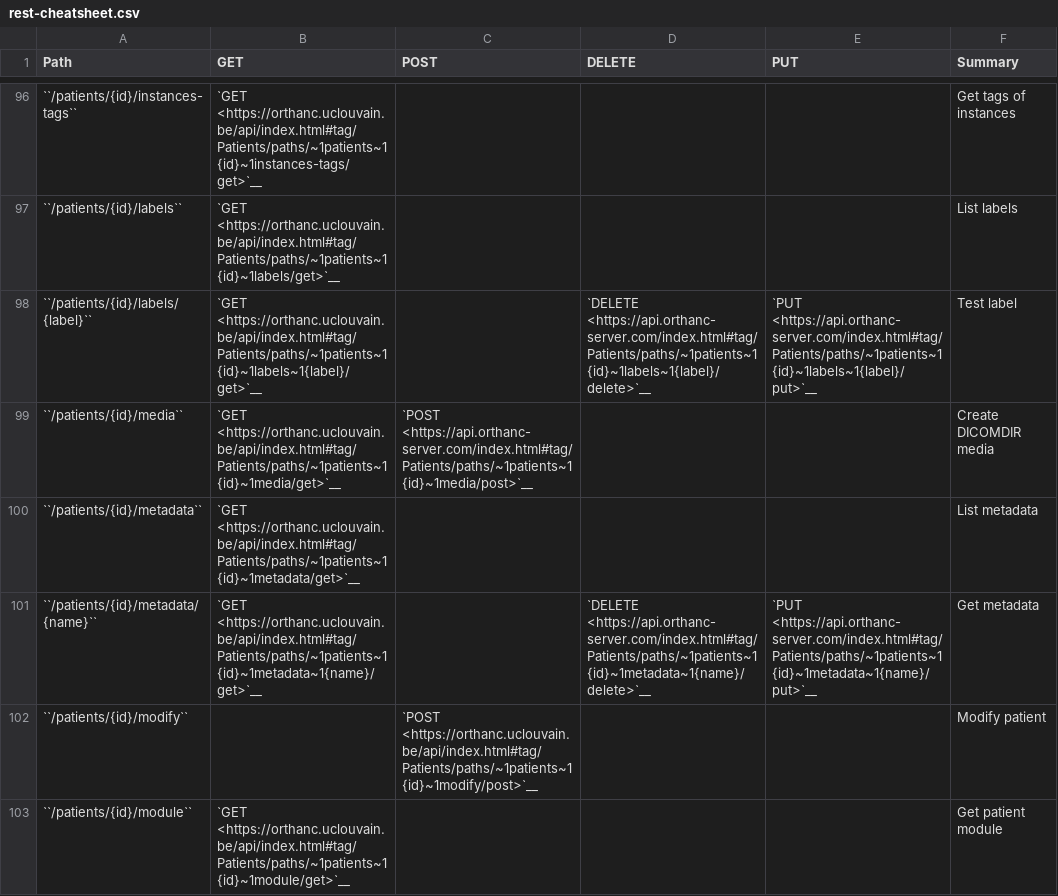
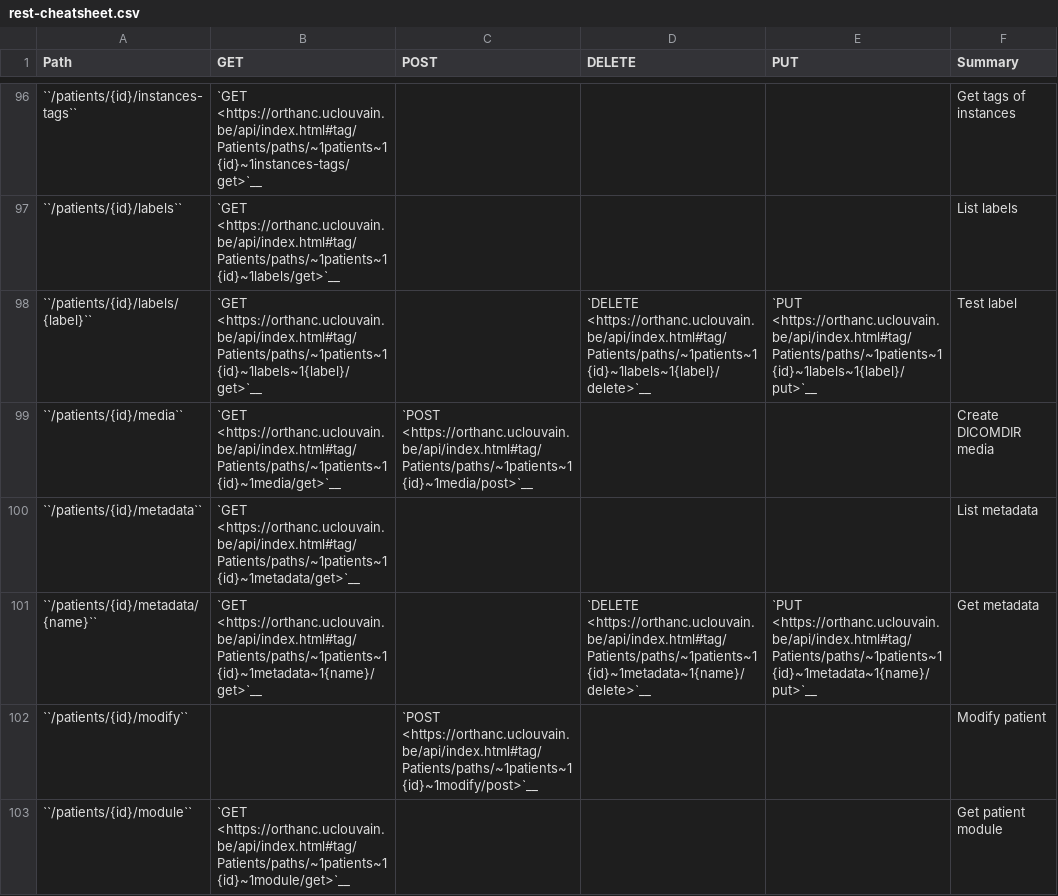
Before and after one commit to orthanc-mirrors/orthanc-book, a CSV file: Sphinx/source/users/rest-cheatsheet.csv, drawn as a sheet; only a part is shown, gaps mark what is left out; the diff covers the shown part only.

```diff
--- a/Sphinx/source/users/rest-cheatsheet.csv
+++ b/Sphinx/source/users/rest-cheatsheet.csv
@@ -97,6 +97,6 @@ Path,GET,POST,DELETE,PUT,Summary
 ``/patients/{id}/labels``,`GET <https://orthanc.uclouvain.be/api/index.html#tag/Patients/paths/~1patients~1{id}~1labels/get>`__,,,,List labels
-``/patients/{id}/labels/{label}``,`GET <https://orthanc.uclouvain.be/api/index.html#tag/Patients/paths/~1patients~1{id}~1labels~1{label}/get>`__,,`DELETE <https://api.orthanc-server.com/index.html#tag/Patients/paths/~1patients~1{id}~1labels~1{label}/delete>`__,`PUT <https://api.orthanc-server.com/index.html#tag/Patients/paths/~1patients~1{id}~1labels~1{label}/put>`__,Test label
-``/patients/{id}/media``,`GET <https://orthanc.uclouvain.be/api/index.html#tag/Patients/paths/~1patients~1{id}~1media/get>`__,`POST <https://api.orthanc-server.com/index.html#tag/Patients/paths/~1patients~1{id}~1media/post>`__,,,Create DICOMDIR media
+``/patients/{id}/labels/{label}``,`GET <https://orthanc.uclouvain.be/api/index.html#tag/Patients/paths/~1patients~1{id}~1labels~1{label}/get>`__,,`DELETE <https://orthanc.uclouvain.be/api/index.html#tag/Patients/paths/~1patients~1{id}~1labels~1{label}/delete>`__,`PUT <https://orthanc.uclouvain.be/api/index.html#tag/Patients/paths/~1patients~1{id}~1labels~1{label}/put>`__,Test label
+``/patients/{id}/media``,`GET <https://orthanc.uclouvain.be/api/index.html#tag/Patients/paths/~1patients~1{id}~1media/get>`__,`POST <https://orthanc.uclouvain.be/api/index.html#tag/Patients/paths/~1patients~1{id}~1media/post>`__,,,Create DICOMDIR media
 ``/patients/{id}/metadata``,`GET <https://orthanc.uclouvain.be/api/index.html#tag/Patients/paths/~1patients~1{id}~1metadata/get>`__,,,,List metadata
-``/patients/{id}/metadata/{name}``,`GET <https://orthanc.uclouvain.be/api/index.html#tag/Patients/paths/~1patients~1{id}~1metadata~1{name}/get>`__,,`DELETE <https://api.orthanc-server.com/index.html#tag/Patients/paths/~1patients~1{id}~1metadata~1{name}/delete>`__,`PUT <https://api.orthanc-server.com/index.html#tag/Patients/paths/~1patients~1{id}~1metadata~1{name}/put>`__,Get metadata
+``/patients/{id}/metadata/{name}``,`GET <https://orthanc.uclouvain.be/api/index.html#tag/Patients/paths/~1patients~1{id}~1metadata~1{name}/get>`__,,`DELETE <https://orthanc.uclouvain.be/api/index.html#tag/Patients/paths/~1patients~1{id}~1metadata~1{name}/delete>`__,`PUT <https://orthanc.uclouvain.be/api/index.html#tag/Patients/paths/~1patients~1{id}~1metadata~1{name}/put>`__,Get metadata
 ``/patients/{id}/modify``,,`POST <https://orthanc.uclouvain.be/api/index.html#tag/Patients/paths/~1patients~1{id}~1modify/post>`__,,,Modify patient
```
Also changed, not shown: 51 edited cells elsewhere in this file.
